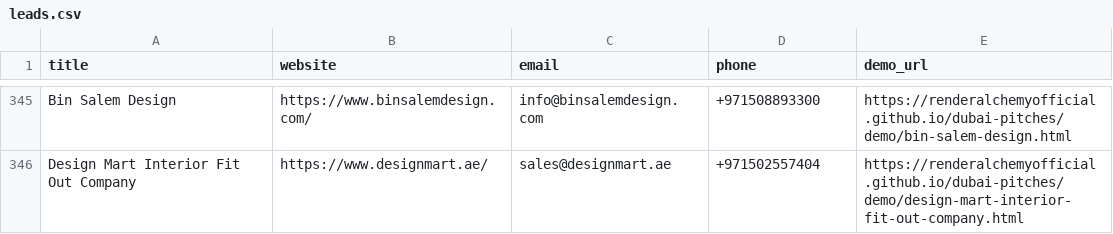
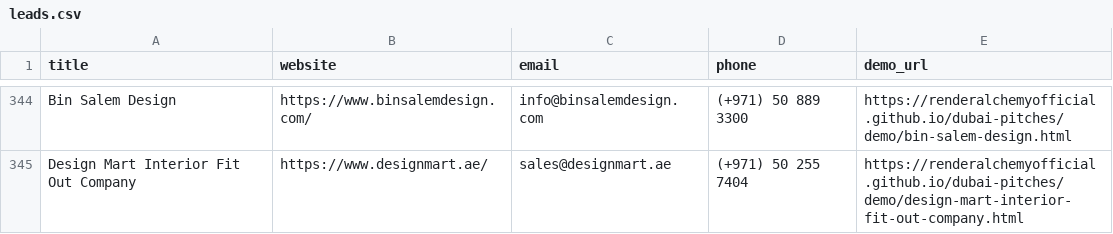
Before and after one commit to renderalchemyofficial/dubai-pitches, a CSV file: leads.csv, drawn as a sheet; only a part is shown, gaps mark what is left out; addresses are those after the commit; the diff covers the shown part only; the diff names each change by its address in the sheet, - before the commit and + after, or states it on an @@ line.

```diff
--- a/leads.csv
+++ b/leads.csv
-D344 (phone): +971508893300
+D344 (phone): (+971) 50 889 3300
-D345 (phone): +971502557404
+D345 (phone): (+971) 50 255 7404
```
Also changed, not shown: 1 removed row and 31 edited cells elsewhere in this file.
